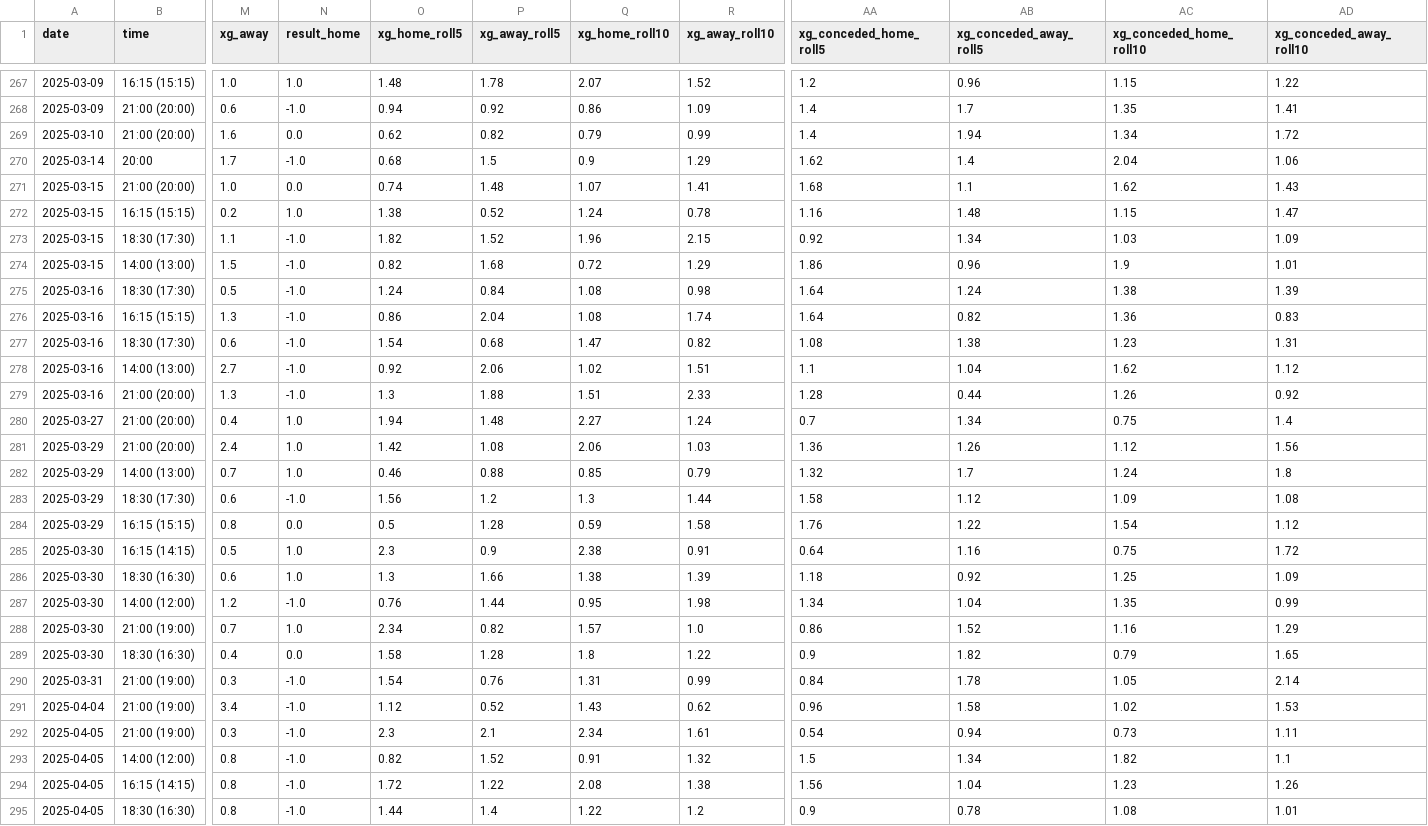
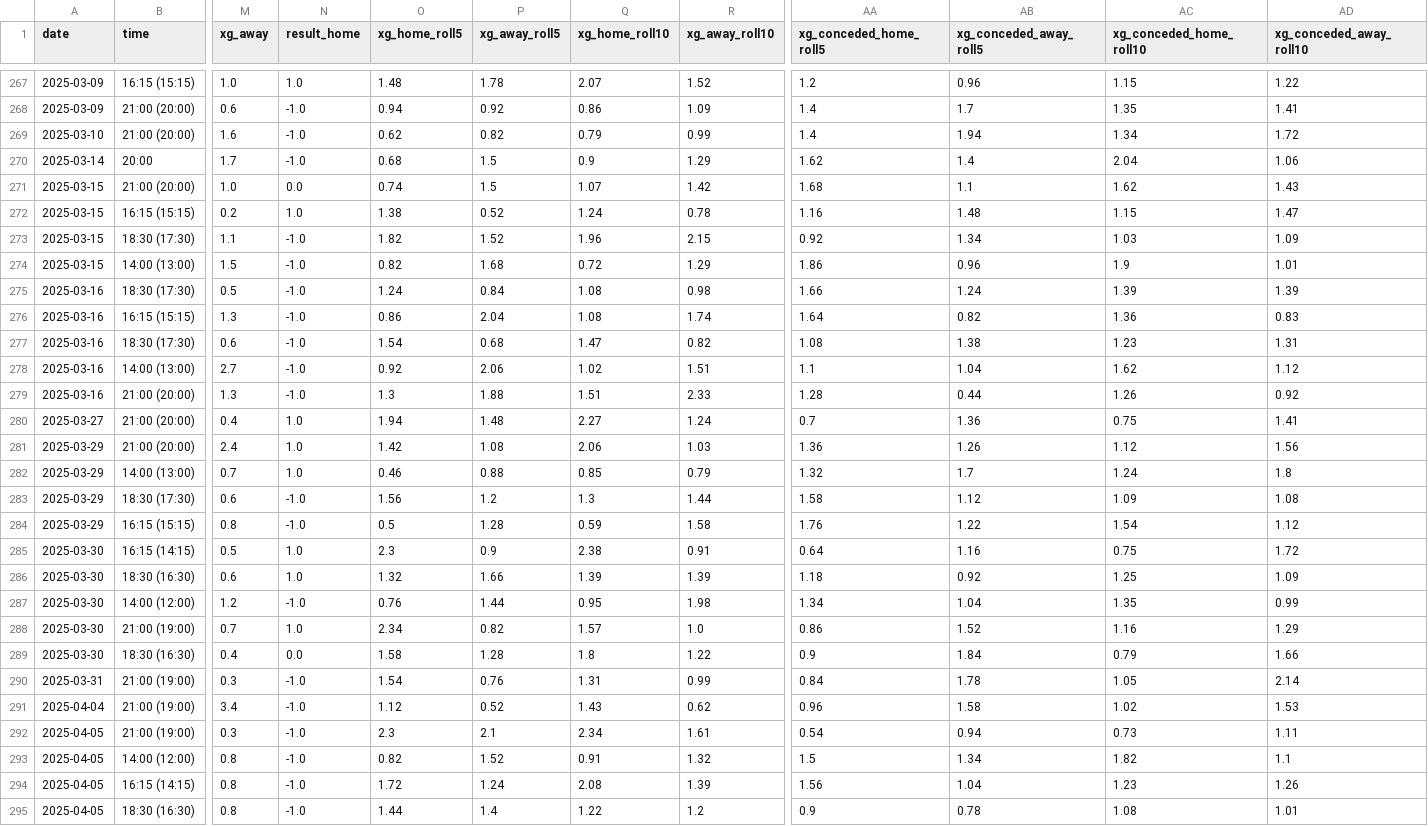
Before and after one commit to SindreUlsaker/Football_prediction, a CSV file: data/processed/la_liga_processed.csv, drawn as a sheet; only a part is shown, gaps mark what is left out; the diff covers the shown part only; the diff names each change by its address in the sheet, - before the commit and + after, or states it on an @@ line.

```diff
--- a/data/processed/la_liga_processed.csv
+++ b/data/processed/la_liga_processed.csv
-N269 (result_home): 0.0
+N269 (result_home): -1.0
-P271 (xg_away_roll5): 1.48
+P271 (xg_away_roll5): 1.5
-R271 (xg_away_roll10): 1.41
+R271 (xg_away_roll10): 1.42
-AA275 (xg_conceded_home_roll5): 1.64
+AA275 (xg_conceded_home_roll5): 1.66
-AC275 (xg_conceded_home_roll10): 1.38
+AC275 (xg_conceded_home_roll10): 1.39
-AB280 (xg_conceded_away_roll5): 1.34
+AB280 (xg_conceded_away_roll5): 1.36
-AD280 (xg_conceded_away_roll10): 1.4
+AD280 (xg_conceded_away_roll10): 1.41
-N284 (result_home): 0.0
+N284 (result_home): -1.0
-O286 (xg_home_roll5): 1.3
+O286 (xg_home_roll5): 1.32
-Q286 (xg_home_roll10): 1.38
+Q286 (xg_home_roll10): 1.39
-AB289 (xg_conceded_away_roll5): 1.82
+AB289 (xg_conceded_away_roll5): 1.84
-AD289 (xg_conceded_away_roll10): 1.65
+AD289 (xg_conceded_away_roll10): 1.66
-P294 (xg_away_roll5): 1.22
+P294 (xg_away_roll5): 1.24
-R294 (xg_away_roll10): 1.38
+R294 (xg_away_roll10): 1.39
```
Also changed, not shown: 30 edited cells elsewhere in this file, data/processed/serie_a_processed.csv, data/raw/la_liga_matches_full.csv, 3 other files.
